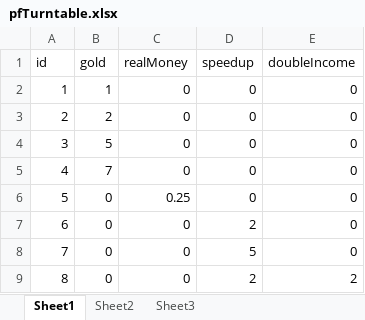
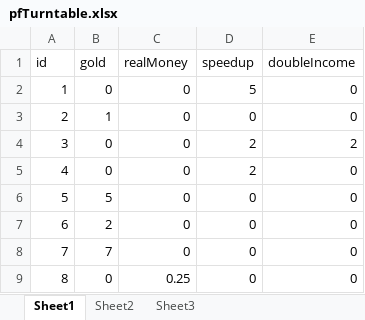
Before and after one commit to hujinping/duopai, an Excel workbook: Bees/xlsx/pfTurntable.xlsx, sheet Sheet1, drawn as a sheet; values as stored, in another font and other column widths than the file's, no borders; the diff names each change by its address in the sheet, - before the commit and + after, or states it on an @@ line.

```diff
--- a/Bees/xlsx/pfTurntable.xlsx (sheet Sheet1)
+++ b/Bees/xlsx/pfTurntable.xlsx (sheet Sheet1)
-B2 (gold): 1
+B2 (gold): 0
-D2 (speedup): 0
+D2 (speedup): 5
-B3 (gold): 2
+B3 (gold): 1
-B4 (gold): 5
+B4 (gold): 0
-D4:D5 (speedup): 0
+D4:D5 (speedup): 2
-E4 (doubleIncome): 0
+E4 (doubleIncome): 2
-B5 (gold): 7
+B5 (gold): 0
-B6 (gold): 0
+B6 (gold): 5
-C6 (realMoney): 0.25
+C6 (realMoney): 0
-B7 (gold): 0
+B7 (gold): 2
-D7 (speedup): 2
+D7 (speedup): 0
-B8 (gold): 0
+B8 (gold): 7
-D8 (speedup): 5
+D8 (speedup): 0
-C9 (realMoney): 0
+C9 (realMoney): 0.25
-D9 (speedup): 2
+D9 (speedup): 0
-E9 (doubleIncome): 2
+E9 (doubleIncome): 0
```
Also changed, not shown: 14 other files.
